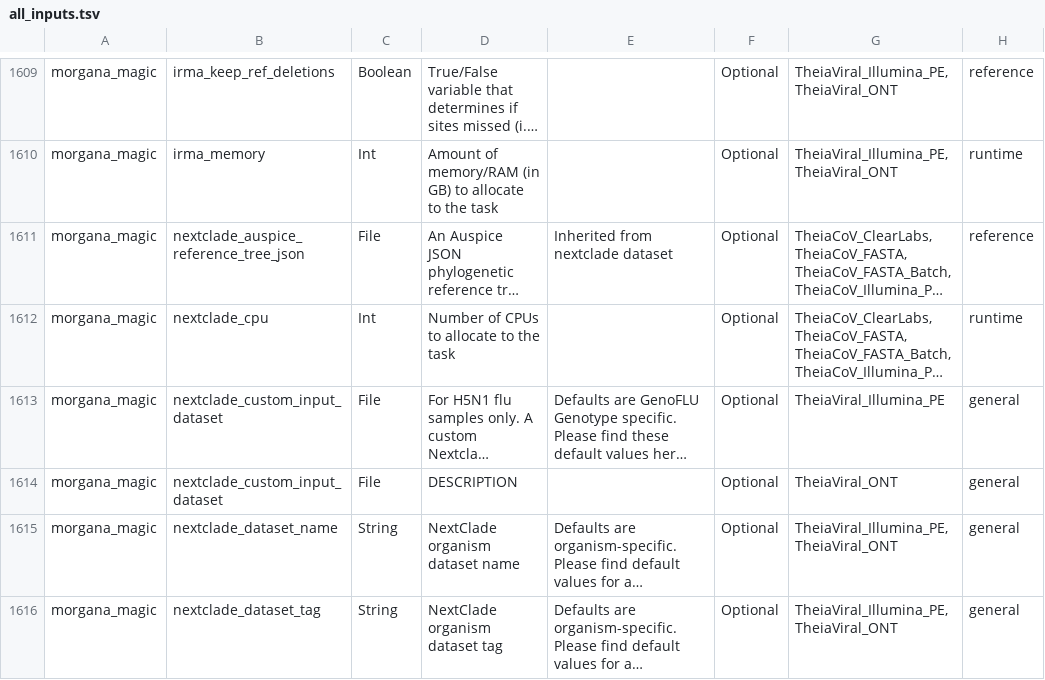
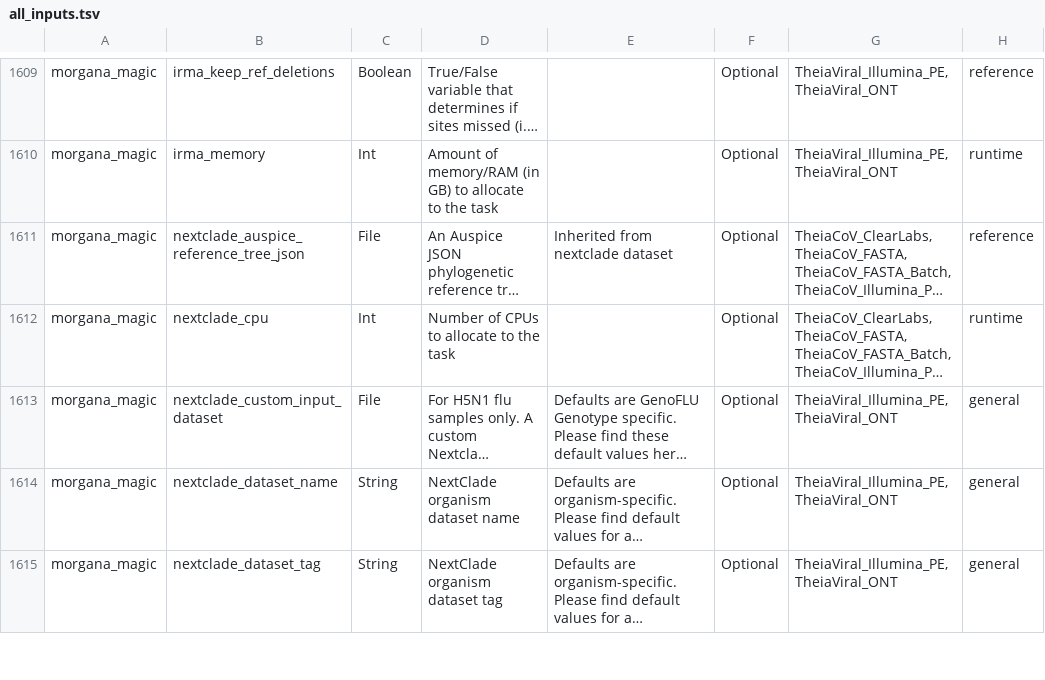
Before and after one commit to theiagen/public_health_bioinformatics, a TSV file: docs/assets/tables/all_inputs.tsv, drawn as a sheet; only a part is shown, gaps mark what is left out; long unchanged cells end in …; the diff names each change by its address in the sheet, - before the commit and + after, or states it on an @@ line.

Commit message:
fix DESCRIPTION

```diff
--- a/docs/assets/tables/all_inputs.tsv
+++ b/docs/assets/tables/all_inputs.tsv
-G1613: TheiaViral_Illumina_PE
+G1613: TheiaViral_Illumina_PE, TheiaViral_ONT
-row 1614: morgana_magic | nextclade_custom_input_dataset | File | DESCRIPTION |  | Optional | TheiaViral_ONT | general
```
